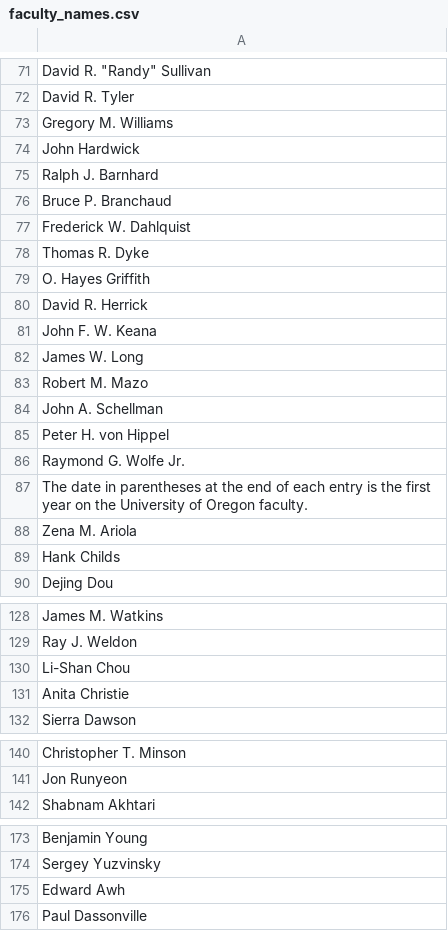
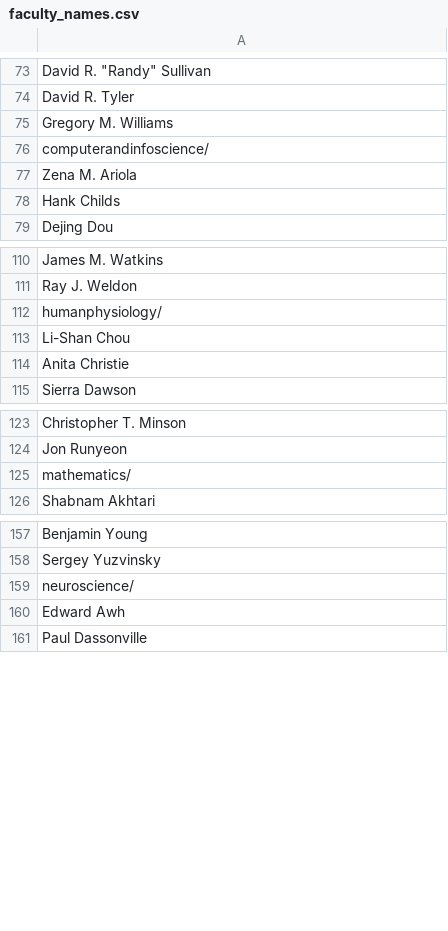
Before and after one commit to izzyharker/CS422_EasyA, a CSV file: faculty_names.csv, drawn as a sheet; only a part is shown, gaps mark what is left out; the diff covers the shown part only.

```diff
--- a/faculty_names.csv
+++ b/faculty_names.csv
@@ -73,16 +75,3 @@ David R. Tyler
 Gregory M. Williams
-John Hardwick
-Ralph J. Barnhard
-Bruce P. Branchaud
-Frederick W. Dahlquist
-Thomas R. Dyke
-O. Hayes Griffith
-David R. Herrick
-John F. W. Keana
-James W. Long
-Robert M. Mazo
-John A. Schellman
-Peter H. von Hippel
-Raymond G. Wolfe Jr.
-The date in parentheses at the end of each entry is the first year on the University of Oregon faculty.
+computerandinfoscience/
 Zena M. Ariola
@@ -129,2 +111,3 @@ James M. Watkins
 Ray J. Weldon
+humanphysiology/
 Li-Shan Chou
@@ -141,2 +124,3 @@ Christopher T. Minson
 Jon Runyeon
+mathematics/
 Shabnam Akhtari
@@ -174,2 +158,3 @@ Benjamin Young
 Sergey Yuzvinsky
+neuroscience/
 Edward Awh
```
Also changed, not shown: 3 added rows, 39 removed rows and 3 edited cells elsewhere in this file, 1 other file.
